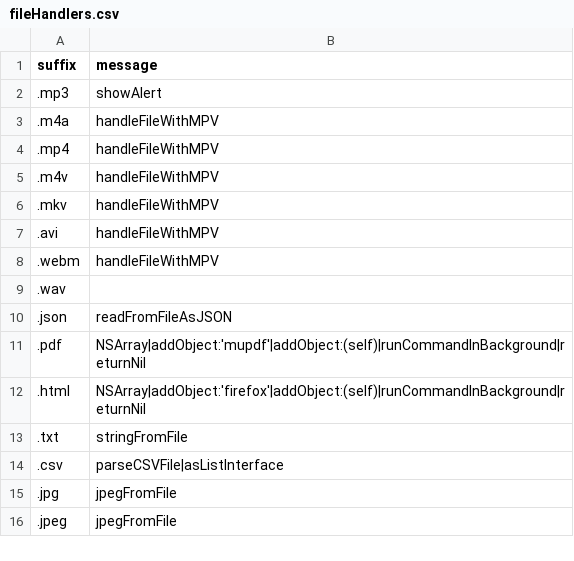
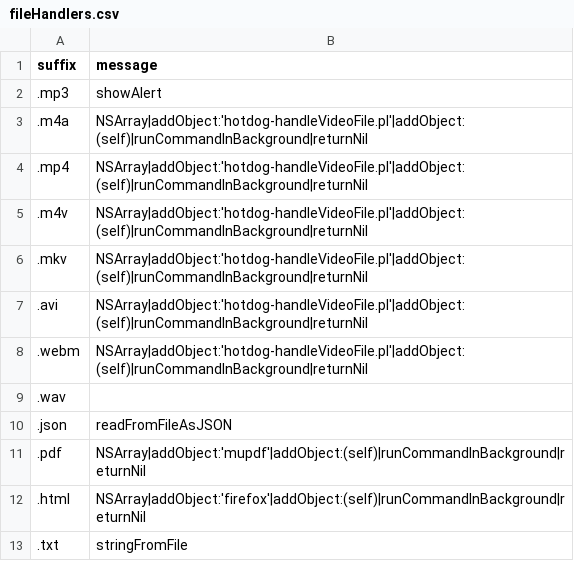
Before and after one commit to arthurchoung/HOTDOG, a CSV file: Config/fileHandlers.csv, drawn as a sheet; only a part is shown; the shorter side is filled out with more unchanged rows.

Commit message:
Use script hotdog-handleVideoFile:.pl

```diff
--- a/Config/fileHandlers.csv
+++ b/Config/fileHandlers.csv
@@ -2,8 +2,8 @@ suffix,message
 .mp3,"showAlert"
-.m4a,"handleFileWithMPV"
-.mp4,"handleFileWithMPV"
-.m4v,"handleFileWithMPV"
-.mkv,"handleFileWithMPV"
-.avi,"handleFileWithMPV"
-.webm,"handleFileWithMPV"
+.m4a,"NSArray|addObject:'hotdog-handleVideoFile.pl'|addObject:(self)|runCommandInBackground|returnNil"
+.mp4,"NSArray|addObject:'hotdog-handleVideoFile.pl'|addObject:(self)|runCommandInBackground|returnNil"
+.m4v,"NSArray|addObject:'hotdog-handleVideoFile.pl'|addObject:(self)|runCommandInBackground|returnNil"
+.mkv,"NSArray|addObject:'hotdog-handleVideoFile.pl'|addObject:(self)|runCommandInBackground|returnNil"
+.avi,"NSArray|addObject:'hotdog-handleVideoFile.pl'|addObject:(self)|runCommandInBackground|returnNil"
+.webm,"NSArray|addObject:'hotdog-handleVideoFile.pl'|addObject:(self)|runCommandInBackground|returnNil"
 .wav
```
